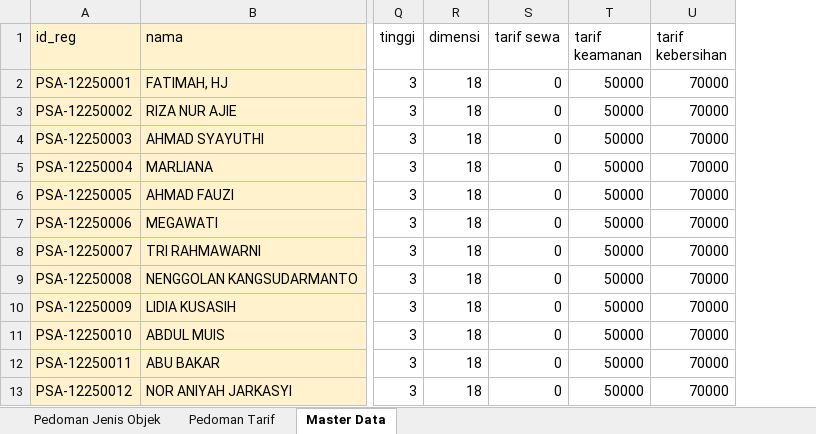
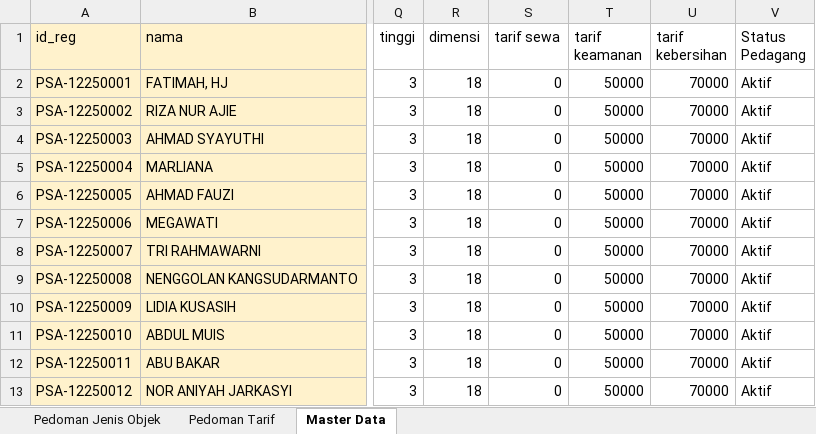
Before and after one commit to AryaBhimasena/sipa, an Excel workbook: Template Master Data.xlsx, sheet Master Data, drawn as a sheet; only a part is shown, gaps mark what is left out; values as stored, in another font and other column widths than the file's, no borders; conditional formats not drawn; the diff names each change by its address in the sheet, - before the commit and + after, or states it on an @@ line.

```diff
--- a/Template Master Data.xlsx (sheet Master Data)
+++ b/Template Master Data.xlsx (sheet Master Data)
+column V (Status Pedagang), rows 2-13: all Aktif
```
Also changed, not shown: 2 other files.
